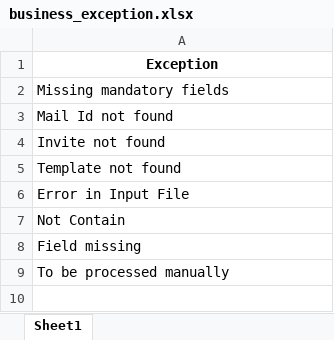
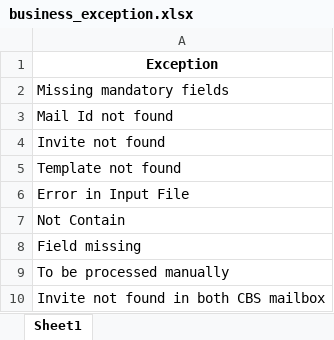
Before and after one commit to d2Anubis/hackpions-2-ey-gds-hackathon, an Excel workbook: data/business_exception.xlsx, sheet Sheet1, drawn as a sheet; values as stored, in another font and other column widths than the file's, no borders; the diff names each change by its address in the sheet, - before the commit and + after, or states it on an @@ line.

```diff
--- a/data/business_exception.xlsx (sheet Sheet1)
+++ b/data/business_exception.xlsx (sheet Sheet1)
+row 10: Invite not found in both CBS mailbox
```
Also changed, not shown: data/exceptions.xlsx, data/system_exception.xlsx, 6 other files.
